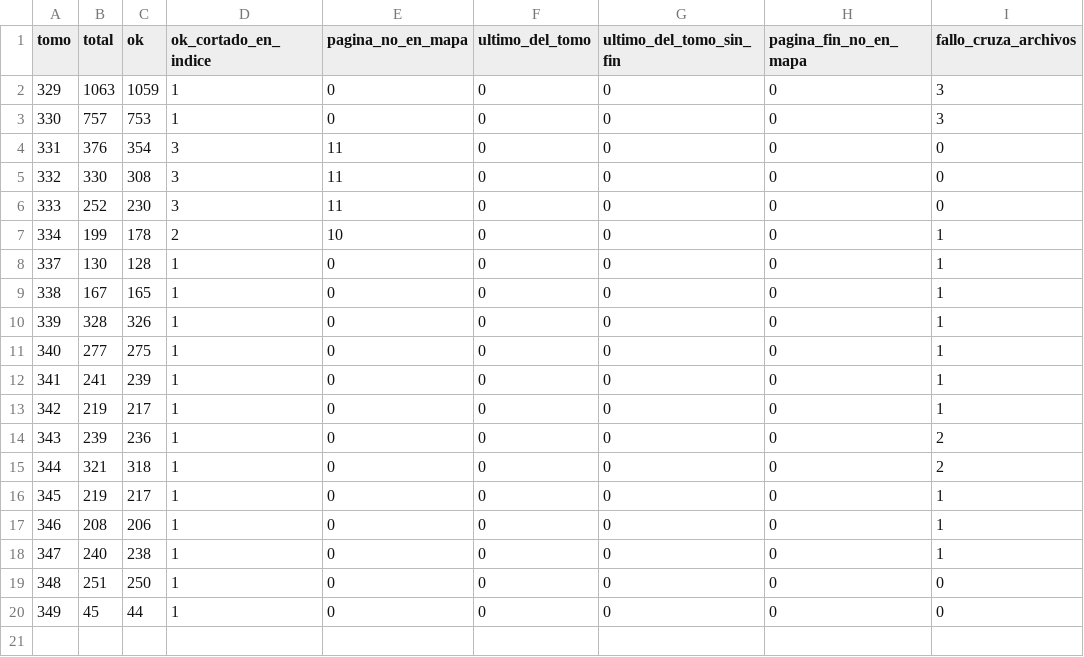
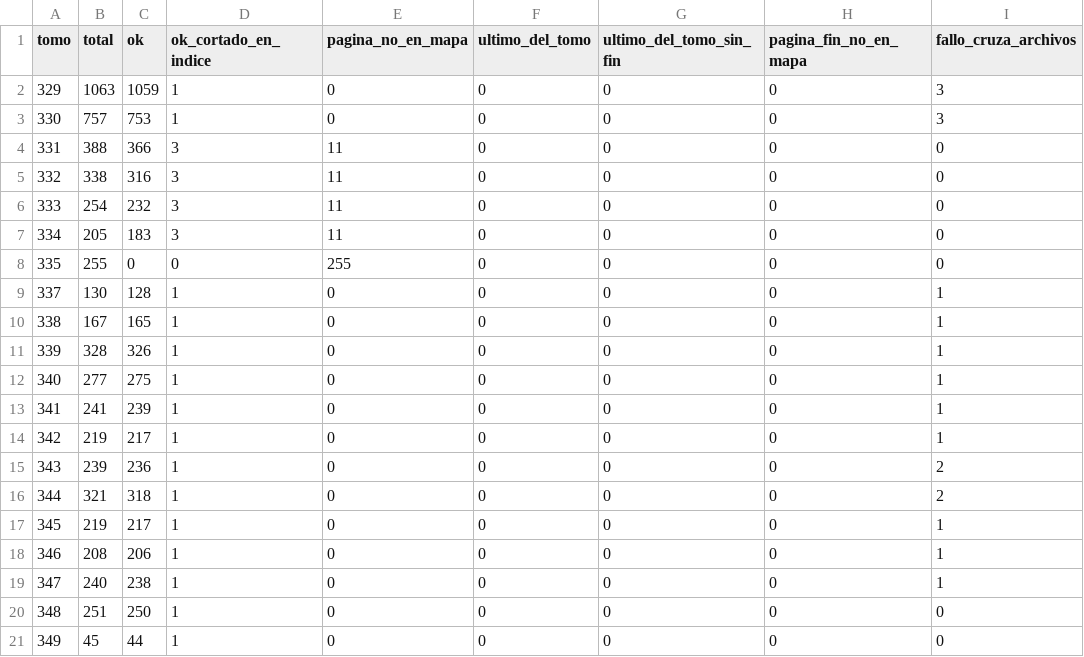
Before and after one commit to guillee1010/corpus-csjn, a CSV file: output/localizacion/fallos_localizados_resumen.csv, drawn as a sheet.

Commit message:
pre-B116: snapshot antes de detectar_paginas v1.01 (H110)

```diff
--- a/output/localizacion/fallos_localizados_resumen.csv
+++ b/output/localizacion/fallos_localizados_resumen.csv
@@ -3,6 +3,7 @@ tomo,total,ok,ok_cortado_en_indice,pagina_no_en_mapa,ultimo_del_tomo,ultimo_del_
 330,757,753,1,0,0,0,0,3
-331,376,354,3,11,0,0,0,0
-332,330,308,3,11,0,0,0,0
-333,252,230,3,11,0,0,0,0
-334,199,178,2,10,0,0,0,1
+331,388,366,3,11,0,0,0,0
+332,338,316,3,11,0,0,0,0
+333,254,232,3,11,0,0,0,0
+334,205,183,3,11,0,0,0,0
+335,255,0,0,255,0,0,0,0
 337,130,128,1,0,0,0,0,1
```
Also changed, not shown: 15 other files.
